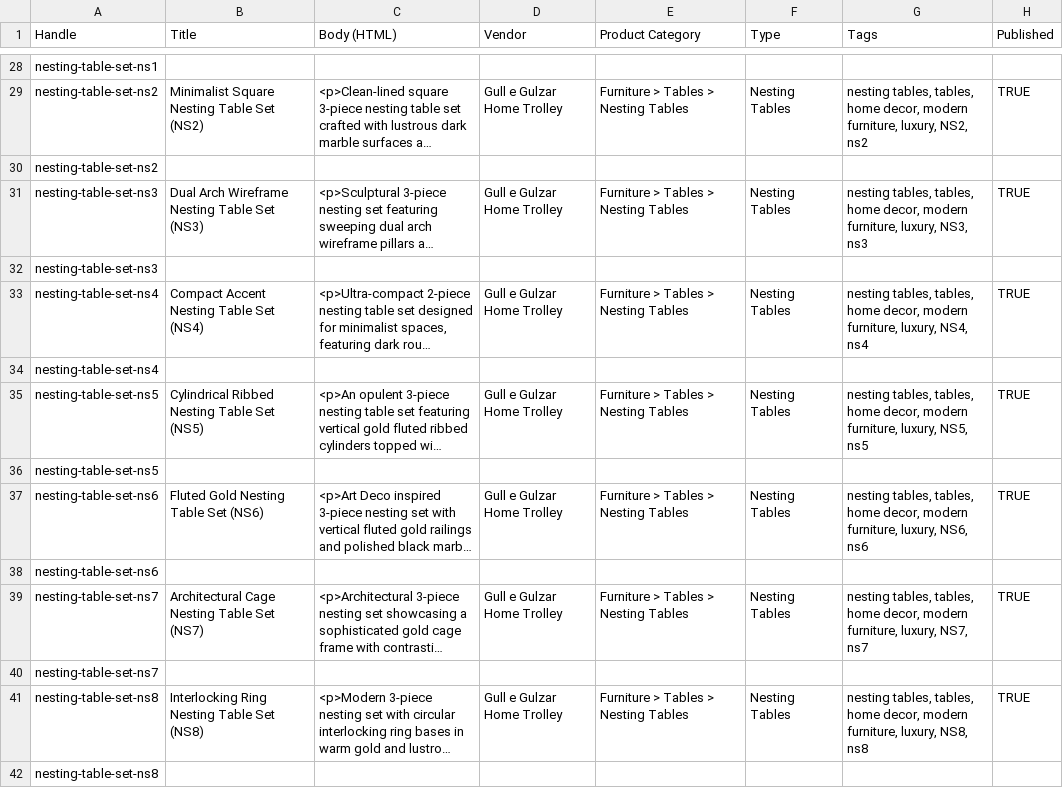
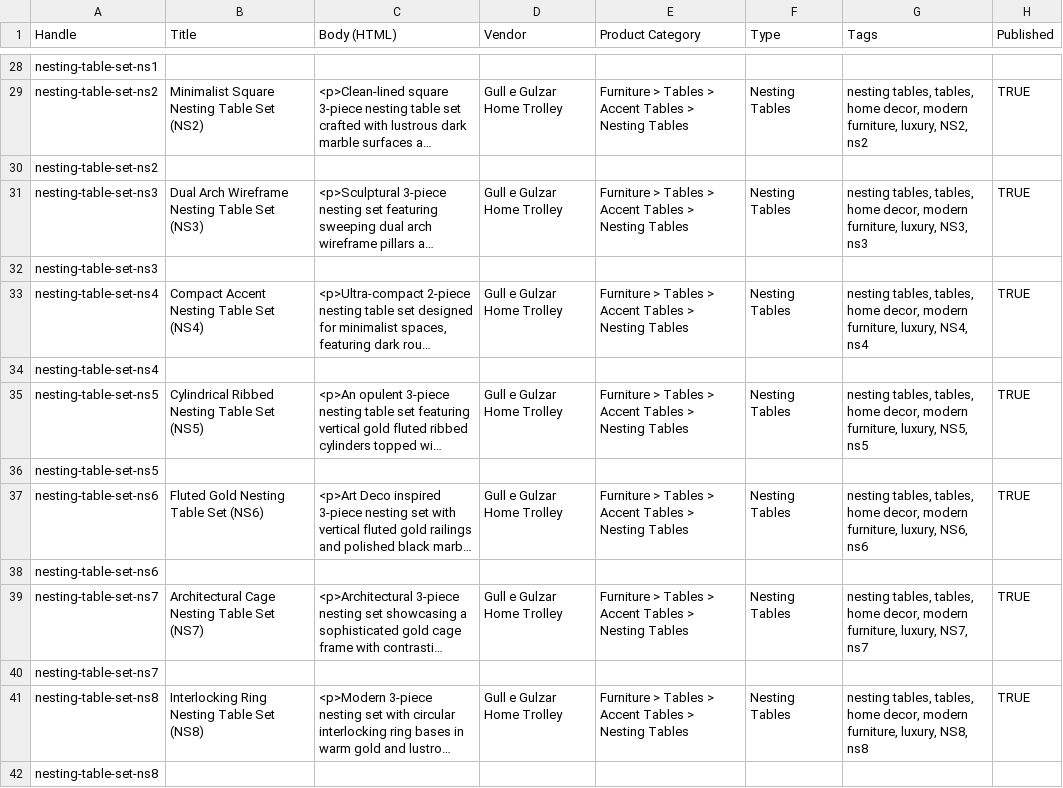
Before and after one commit to ArqamNisar/gullegulzar-website-shopify, a CSV file: product-import.csv, drawn as a sheet; only a part is shown, gaps mark what is left out; long unchanged cells end in …; the diff covers the shown part only; the diff names each change by its address in the sheet, - before the commit and + after, or states it on an @@ line.

Commit message:
Fix Shopify Standard Product Taxonomy category strings in product-import.csv

```diff
--- a/product-import.csv
+++ b/product-import.csv
-E29 (Product Category): Furniture > Tables > Nesting Tables
+E29 (Product Category): Furniture > Tables > Accent Tables > Nesting Tables
-E31 (Product Category): Furniture > Tables > Nesting Tables
+E31 (Product Category): Furniture > Tables > Accent Tables > Nesting Tables
-E33 (Product Category): Furniture > Tables > Nesting Tables
+E33 (Product Category): Furniture > Tables > Accent Tables > Nesting Tables
-E35 (Product Category): Furniture > Tables > Nesting Tables
+E35 (Product Category): Furniture > Tables > Accent Tables > Nesting Tables
-E37 (Product Category): Furniture > Tables > Nesting Tables
+E37 (Product Category): Furniture > Tables > Accent Tables > Nesting Tables
-E39 (Product Category): Furniture > Tables > Nesting Tables
+E39 (Product Category): Furniture > Tables > Accent Tables > Nesting Tables
-E41 (Product Category): Furniture > Tables > Nesting Tables
+E41 (Product Category): Furniture > Tables > Accent Tables > Nesting Tables
```
Also changed, not shown: 29 edited cells elsewhere in this file.
